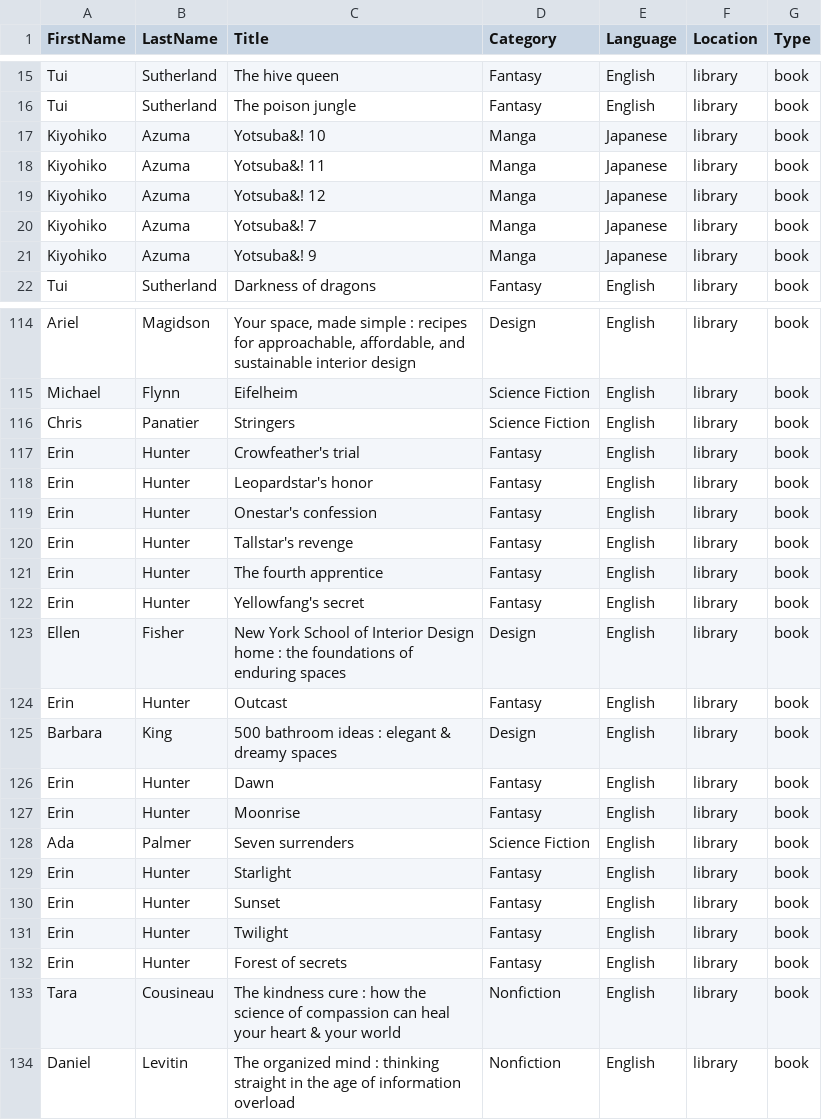
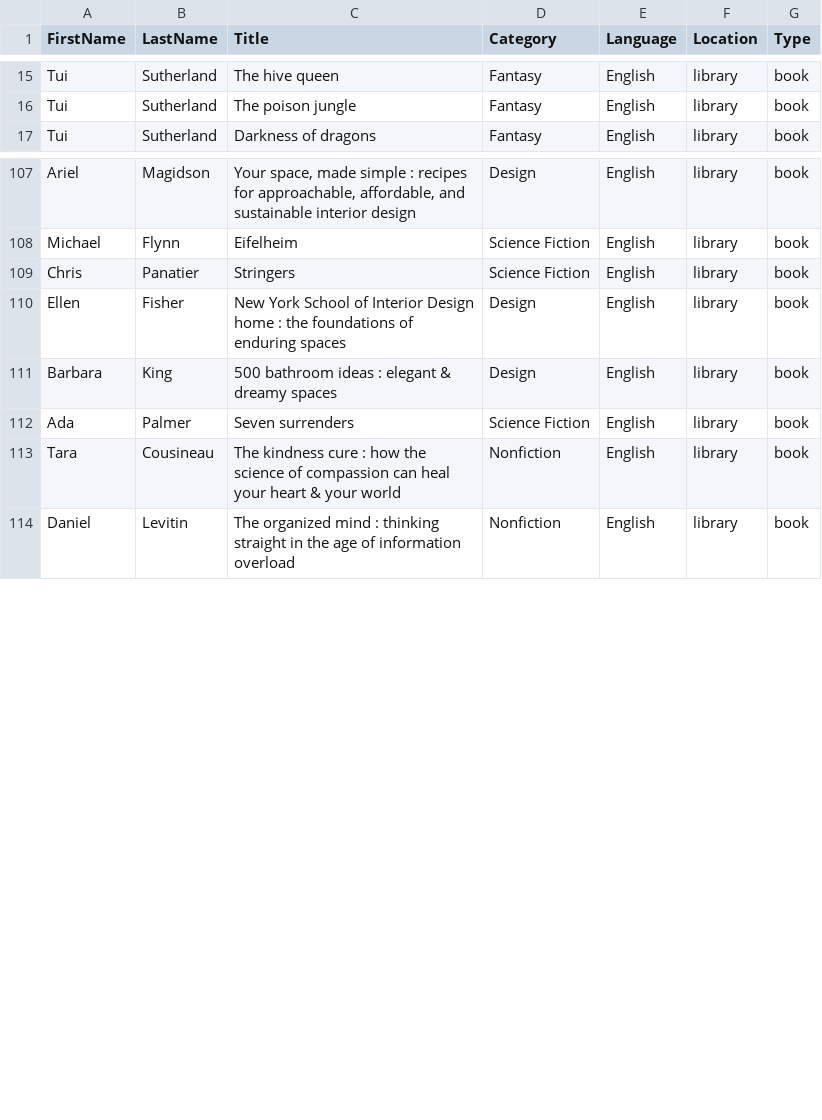
Before and after one commit to kohlhofer/books, a CSV file: books/library.csv, drawn as a sheet; only a part is shown, gaps mark what is left out; the diff covers the shown part only; the diff names each change by its address in the sheet, - before the commit and + after, or states it on an @@ line.

```diff
--- a/books/library.csv
+++ b/books/library.csv
-row 17: Kiyohiko | Azuma | Yotsuba&! 10 | Manga | Japanese | library | book
-row 18: Kiyohiko | Azuma | Yotsuba&! 11 | Manga | Japanese | library | book
-row 19: Kiyohiko | Azuma | Yotsuba&! 12 | Manga | Japanese | library | book
-row 20: Kiyohiko | Azuma | Yotsuba&! 7 | Manga | Japanese | library | book
-row 21: Kiyohiko | Azuma | Yotsuba&! 9 | Manga | Japanese | library | book
-row 117: Erin | Hunter | Crowfeather's trial | Fantasy | English | library | book
-row 118: Erin | Hunter | Leopardstar's honor | Fantasy | English | library | book
-row 119: Erin | Hunter | Onestar's confession | Fantasy | English | library | book
-row 120: Erin | Hunter | Tallstar's revenge | Fantasy | English | library | book
-row 121: Erin | Hunter | The fourth apprentice | Fantasy | English | library | book
-row 122: Erin | Hunter | Yellowfang's secret | Fantasy | English | library | book
-row 124: Erin | Hunter | Outcast | Fantasy | English | library | book
-row 126: Erin | Hunter | Dawn | Fantasy | English | library | book
-row 127: Erin | Hunter | Moonrise | Fantasy | English | library | book
-row 129: Erin | Hunter | Starlight | Fantasy | English | library | book
-row 130: Erin | Hunter | Sunset | Fantasy | English | library | book
-row 131: Erin | Hunter | Twilight | Fantasy | English | library | book
-row 132: Erin | Hunter | Forest of secrets | Fantasy | English | library | book
```
Also changed, not shown: 2 removed rows elsewhere in this file, 1 other file.
